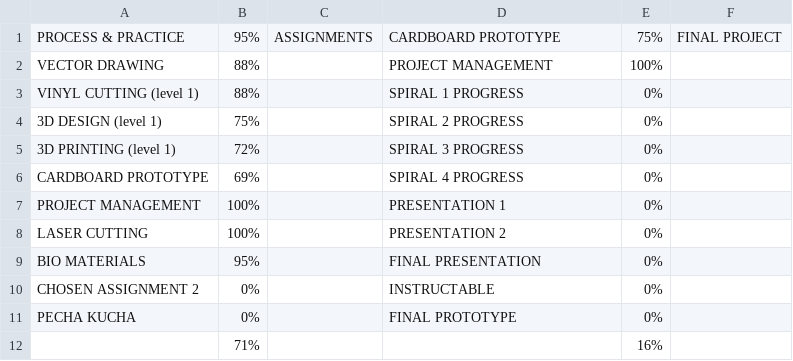
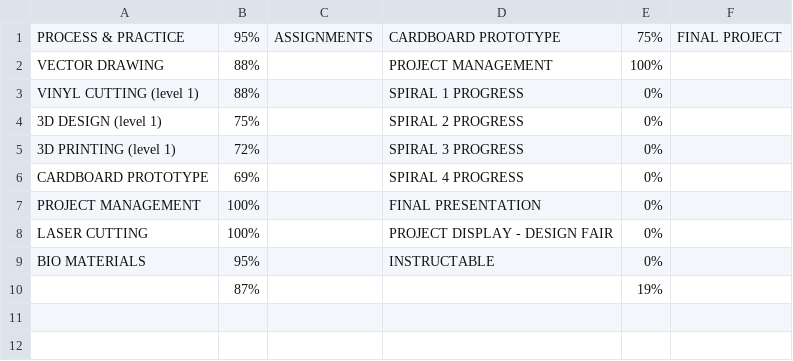
Before and after one commit to makercreator/learn, a CSV file: students/andrew/skills - overall.csv, drawn as a sheet.

```diff
--- a/students/andrew/skills - overall.csv
+++ b/students/andrew/skills - overall.csv
@@ -6,7 +6,5 @@ VINYL CUTTING (level 1),88%,,SPIRAL 1 PROGRESS,0%,
 CARDBOARD PROTOTYPE,69%,,SPIRAL 4 PROGRESS,0%,
-PROJECT MANAGEMENT,100%,,PRESENTATION 1,0%,
-LASER CUTTING,100%,,PRESENTATION 2,0%,
-BIO MATERIALS,95%,,FINAL PRESENTATION,0%,
-CHOSEN ASSIGNMENT 2,0%,,INSTRUCTABLE,0%,
-PECHA KUCHA,0%,,FINAL PROTOTYPE,0%,
-,71%,,,16%,
+PROJECT MANAGEMENT,100%,,FINAL PRESENTATION,0%,
+LASER CUTTING,100%,,PROJECT DISPLAY - DESIGN FAIR,0%,
+BIO MATERIALS,95%,,INSTRUCTABLE,0%,
+,87%,,,19%,
```
Also changed, not shown: students/andrew/10/skills - 10.csv.
